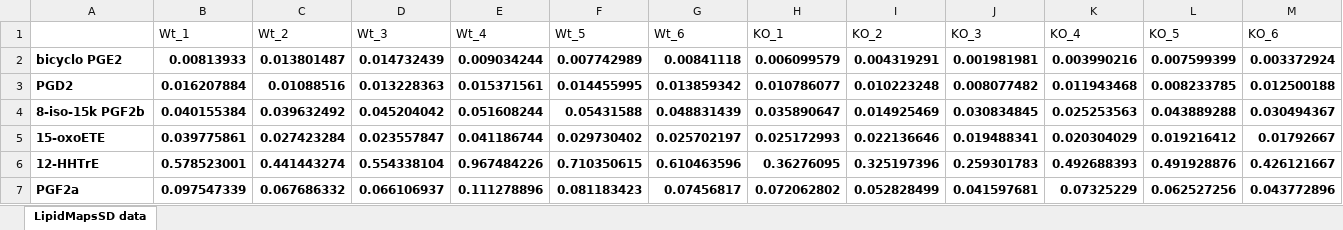
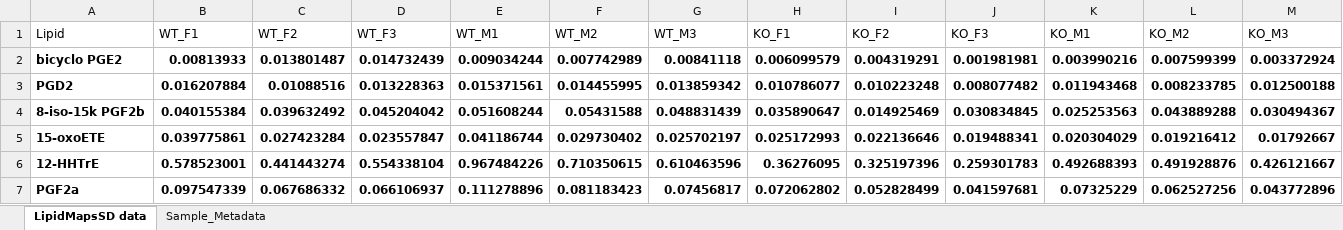
Before and after one commit to zazadovv/Redox-DHRS7_subcellular, an Excel workbook: LIPIDOMICS_Calculation/LipidMapsInvData.xlsx, sheet LipidMapsSD data, drawn as a sheet; only a part is shown; values as stored, in another font and other column widths than the file's, no borders; removed rows and columns are numbered as before the commit, all else as after; rows hold the shown columns only; the diff names each change by its address in the sheet, - before the commit and + after, or states it on an @@ line.

Commit message:
Lipidomics
Update_zebrafissh tissue analysis includes sex-associated effects for each lipid (84) in 12 independent biological samples.

```diff
--- a/LIPIDOMICS_Calculation/LipidMapsInvData.xlsx (sheet LipidMapsSD data)
+++ b/LIPIDOMICS_Calculation/LipidMapsInvData.xlsx (sheet LipidMapsSD data)
+sheet tab: Sample_Metadata
-row 1:  | Wt_1 | Wt_2 | Wt_3 | Wt_4 | Wt_5 | Wt_6 | KO_1 | KO_2 | KO_3 | KO_4 | KO_5 | KO_6
+row 1: Lipid | WT_F1 | WT_F2 | WT_F3 | WT_M1 | WT_M2 | WT_M3 | KO_F1 | KO_F2 | KO_F3 | KO_M1 | KO_M2 | KO_M3
```
Also changed, not shown: 19 other files.
